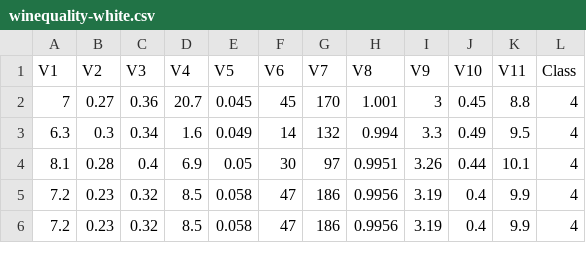
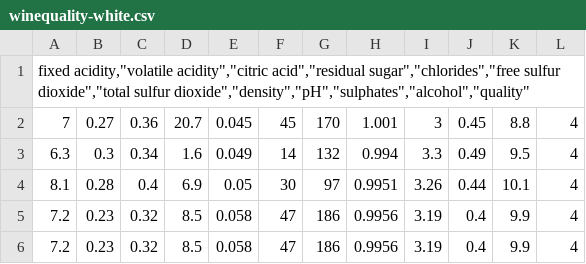
Before and after one commit to jorgeguerrerounir/tdia, a CSV file: winequality-white.csv, drawn as a sheet; only a part is shown; removed rows and columns are numbered as before the commit, all else as after; the diff names each change by its address in the sheet, - before the commit and + after, or states it on an @@ line.

Commit message:
Add files via upload

```diff
--- a/winequality-white.csv
+++ b/winequality-white.csv
-row 1: V1 | V2 | V3 | V4 | V5 | V6 | V7 | V8 | V9 | V10 | V11 | Class
+row 1: fixed acidity,"volatile acidity","citric acid","residual sugar","chlorides","free sulfur dioxide","total sulfur dioxide","density","pH","sulphates","alcohol","quality"
```
